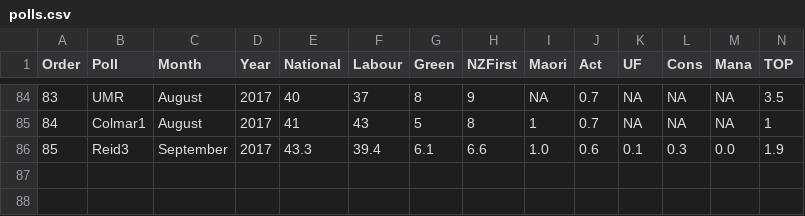
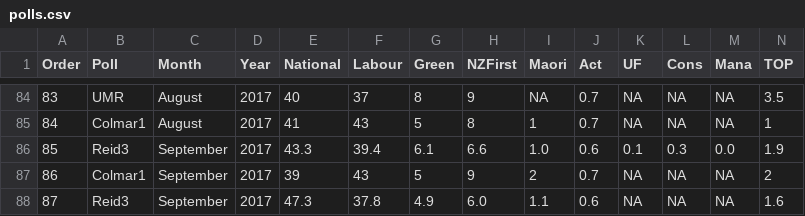
Before and after one commit to MattBixley/Polls, a CSV file: polls.csv, drawn as a sheet; only a part is shown, gaps mark what is left out; the diff names each change by its address in the sheet, - before the commit and + after, or states it on an @@ line.

Commit message:
reid, mid september

```diff
--- a/polls.csv
+++ b/polls.csv
+row 87: 86 | Colmar1 | September | 2017 | 39 | 43 | 5 | 9 | 2 | 0.7 | NA | NA | NA | 2
+row 88: 87 | Reid3 | September | 2017 | 47.3 | 37.8 | 4.9 | 6.0 | 1.1 | 0.6 | NA | NA | NA | 1.6
```
Also changed, not shown: 1 other file.
